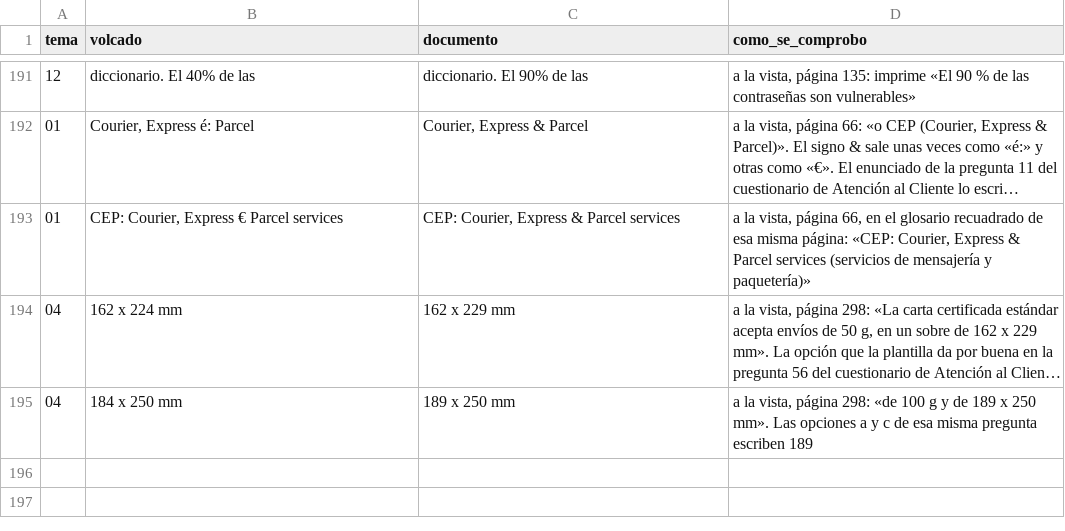
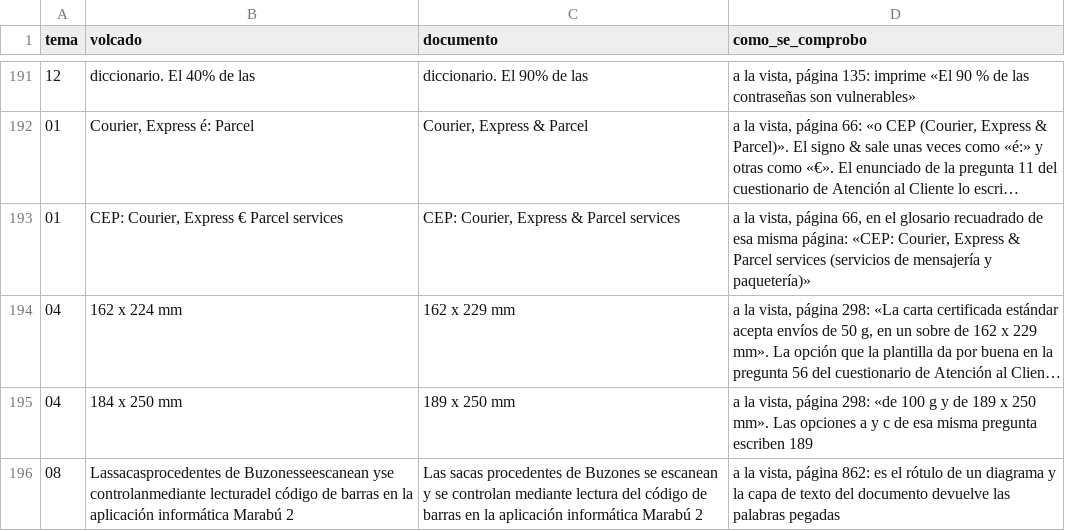
Before and after one commit to Aaroncbr92/Aaroncbr92, a TSV file: fuentes/correos-referencia/correcciones.tsv, drawn as a sheet; only a part is shown, gaps mark what is left out; long unchanged cells end in ….

```diff
--- a/fuentes/correos-referencia/correcciones.tsv
+++ b/fuentes/correos-referencia/correcciones.tsv
@@ -195 +195,2 @@ tema	volcado	documento	como_se_comprobo
 04	184 x 250 mm	189 x 250 mm	a la vista, página 298: «de 100 g y de 189 x 250 mm». Las opciones a y c de esa misma pregunta escriben 189
+08	Lassacasprocedentes de Buzonesseescanean yse controlanmediante lecturadel código de barras en la aplicación informática Marabú 2	Las sacas procedentes de Buzones se escanean y se controlan mediante lectura del código de barras en la aplicación informática Marabú 2	a la vista, página 862: es el rótulo de un diagrama y la capa de texto del documento devuelve las palabras pegadas
```
Also changed, not shown: banco/especifico-correos.tsv, 6 other files.
